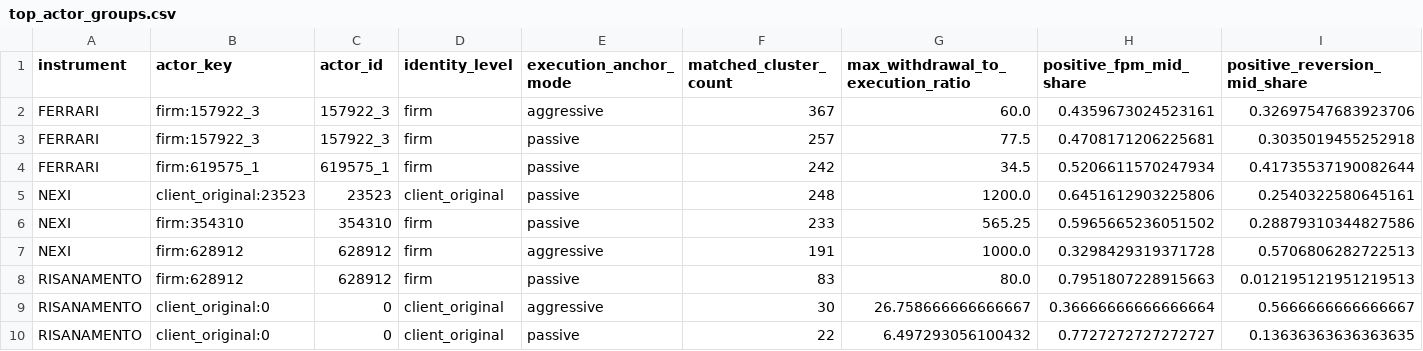
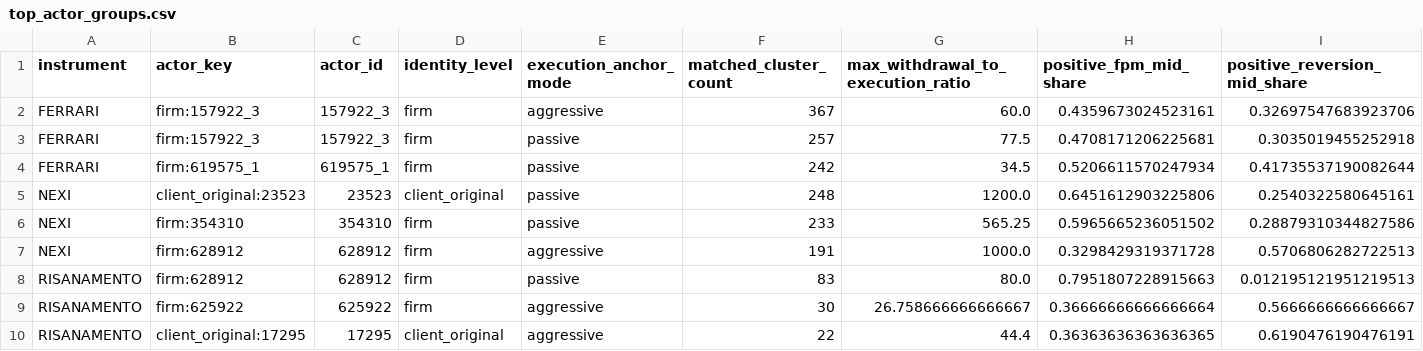
Before and after one commit to DanieleMDiNosse/spoofing_vs_mm, a CSV file: paper/generated/top_actor_groups.csv, drawn as a sheet.

```diff
--- a/paper/generated/top_actor_groups.csv
+++ b/paper/generated/top_actor_groups.csv
@@ -8,3 +8,3 @@ NEXI,firm:628912,628912,firm,aggressive,191,1000.0,0.3298429319371728,0.57068062
 RISANAMENTO,firm:628912,628912,firm,passive,83,80.0,0.7951807228915663,0.012195121951219513
-RISANAMENTO,client_original:0,0,client_original,aggressive,30,26.758666666666667,0.36666666666666664,0.5666666666666667
-RISANAMENTO,client_original:0,0,client_original,passive,22,6.497293056100432,0.7727272727272727,0.13636363636363635
+RISANAMENTO,firm:625922,625922,firm,aggressive,30,26.758666666666667,0.36666666666666664,0.5666666666666667
+RISANAMENTO,client_original:17295,17295,client_original,aggressive,22,44.4,0.36363636363636365,0.6190476190476191
```
Also changed, not shown: paper/generated/cluster_summary.csv, 58 other files.
